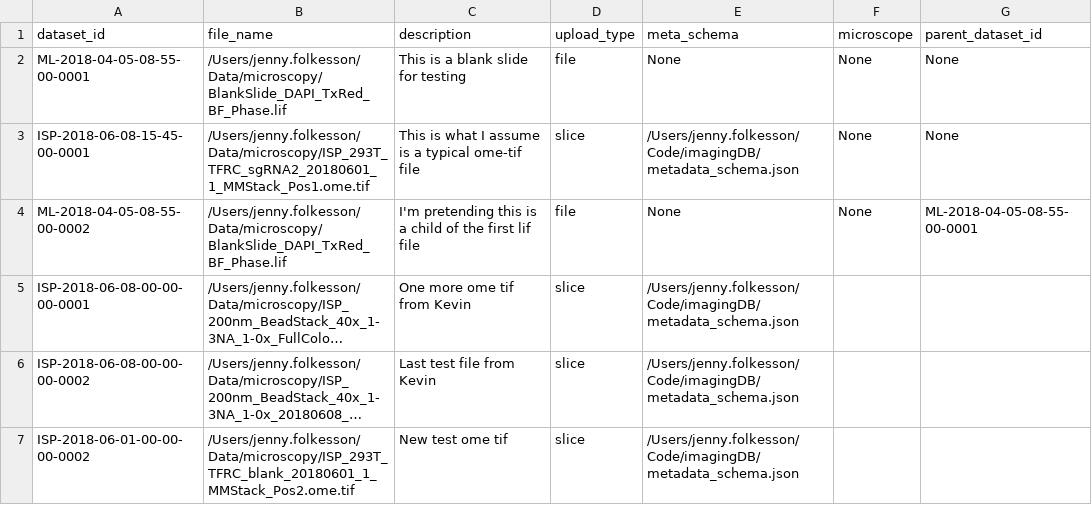
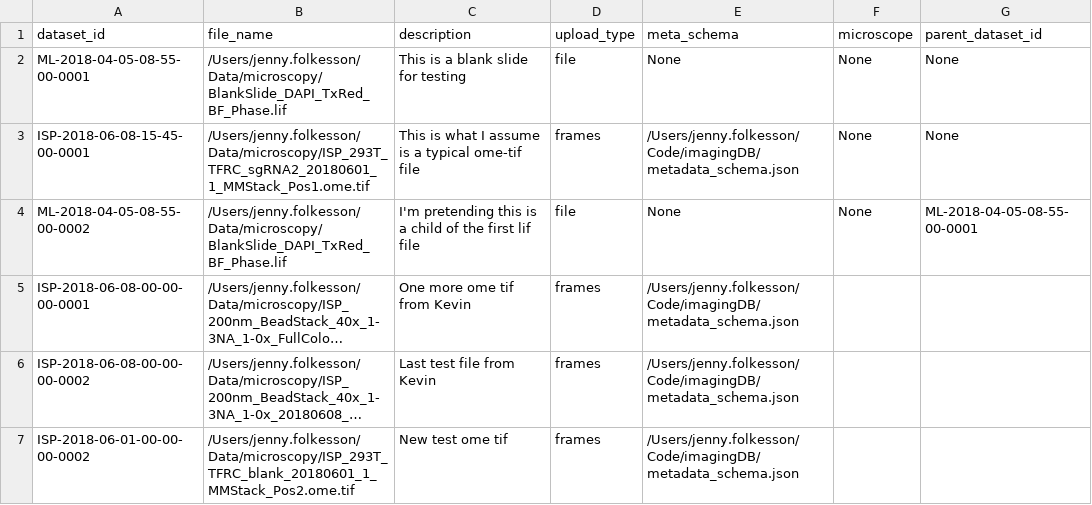
Before and after one commit to jennyfolkesson/imagingDB, a CSV file: files_for_upload.csv, drawn as a sheet; long unchanged cells end in …; the diff names each change by its address in the sheet, - before the commit and + after, or states it on an @@ line.

Commit message:
final notebook fix

```diff
--- a/files_for_upload.csv
+++ b/files_for_upload.csv
-D3 (upload_type): slice
+D3 (upload_type): frames
-D5:D7 (upload_type): slice
+D5:D7 (upload_type): frames
```
